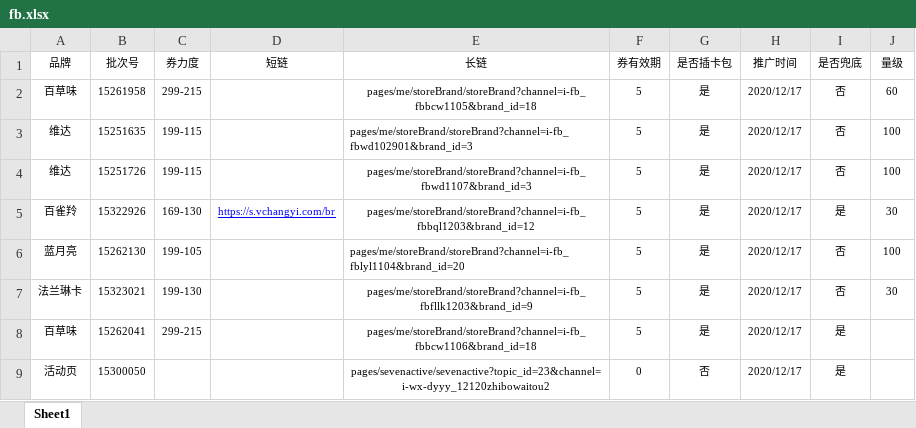
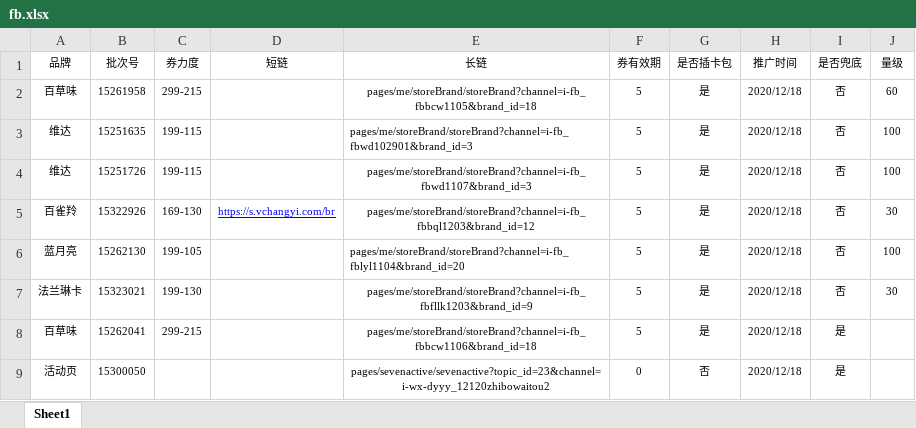
Before and after one commit to newstar2016/my_tools, an Excel workbook: src/storage/ad-coupon/fb.xlsx, sheet Sheet1, drawn as a sheet; values as stored, in another font and other column widths than the file's, no borders; the diff names each change by its address in the sheet, - before the commit and + after, or states it on an @@ line.

```diff
--- a/src/storage/ad-coupon/fb.xlsx (sheet Sheet1)
+++ b/src/storage/ad-coupon/fb.xlsx (sheet Sheet1)
-H2:H9 (推广时间): 2020/12/17
+H2:H9 (推广时间): 2020/12/18
-I5 (是否兜底): 是
+I5 (是否兜底): 否
```
Also changed, not shown: src/storage/ad-coupon/fb-new.xlsx, src/storage/ad-coupon/sqb.xlsx, 4 other files.
